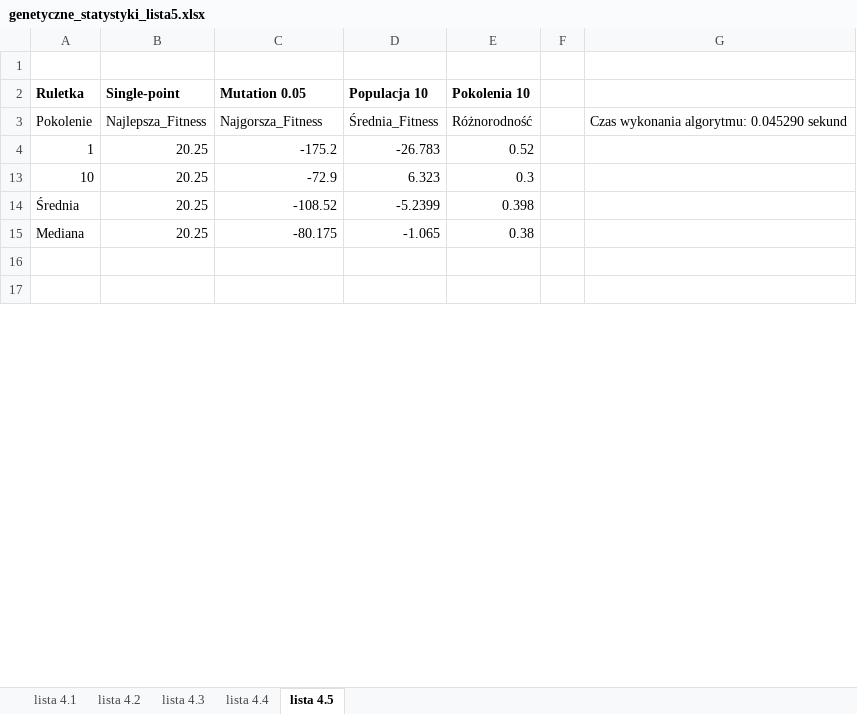
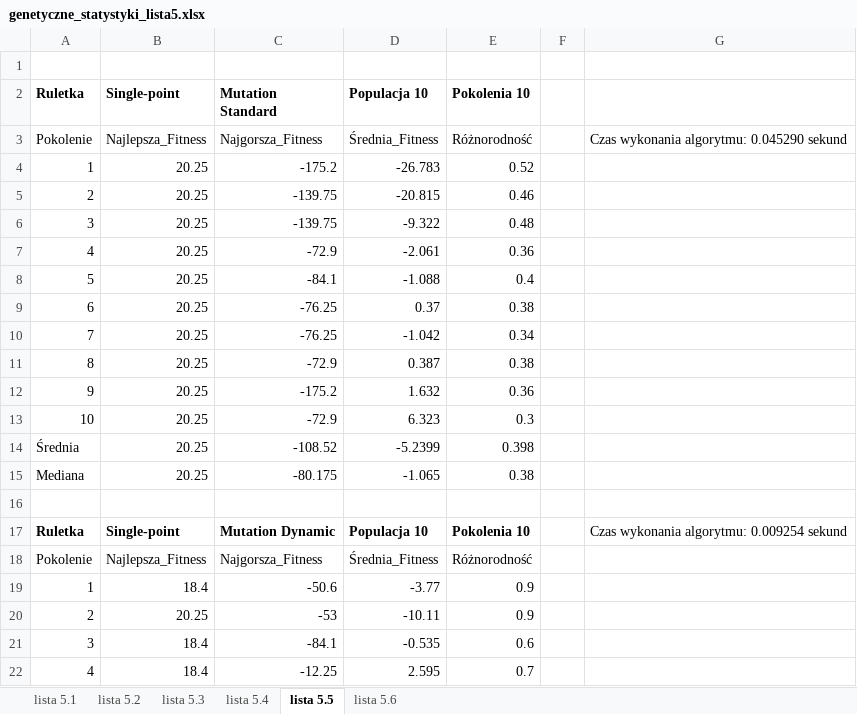
Before and after one commit to suma-soft/genetic, an Excel workbook: genetyczne_statystyki_lista5.xlsx, sheet lista 5.5, drawn as a sheet; only a part is shown; the shorter side is filled out with more unchanged rows; values as stored, in another font and other column widths than the file's, no borders; charts and pictures not drawn; the diff covers the shown part only; the diff names each change by its address in the sheet, - before the commit and + after, or states it on an @@ line.

```diff
--- a/genetyczne_statystyki_lista5.xlsx (sheet lista 5.5)
+++ b/genetyczne_statystyki_lista5.xlsx (sheet lista 5.5)
-sheet tab: lista 4.1
+sheet tab: lista 5.1
-sheet tab: lista 4.2
+sheet tab: lista 5.2
-sheet tab: lista 4.3
+sheet tab: lista 5.3
-sheet tab: lista 4.4
+sheet tab: lista 5.4
-sheet tab: lista 4.5
+sheet tab: lista 5.5
+sheet tab: lista 5.6
-C2: Mutation 0.05
+C2: Mutation Standard
@@ row 5 unhidden: 2 | 20.25 | -139.75 | -20.815 | 0.46 @@
@@ row 6 unhidden: 3 | 20.25 | -139.75 | -9.322 | 0.48 @@
@@ row 7 unhidden: 4 | 20.25 | -72.9 | -2.061 | 0.36 @@
@@ row 8 unhidden: 5 | 20.25 | -84.1 | -1.088 | 0.4 @@
@@ row 9 unhidden: 6 | 20.25 | -76.25 | 0.37 | 0.38 @@
@@ row 10 unhidden: 7 | 20.25 | -76.25 | -1.042 | 0.34 @@
@@ row 11 unhidden: 8 | 20.25 | -72.9 | 0.387 | 0.38 @@
@@ row 12 unhidden: 9 | 20.25 | -175.2 | 1.632 | 0.36 @@
+row 17: Ruletka | Single-point | Mutation Dynamic | Populacja 10 | Pokolenia 10 |  | Czas wykonania algorytmu: 0.009254 sekund
@@ row 101 moved to row 18: Pokolenie @@
+row 19: 1 | 18.4 | -50.6 | -3.77 | 0.9
+row 20: 2 | 20.25 | -53 | -10.11 | 0.9
+row 21: 3 | 18.4 | -84.1 | -0.535 | 0.6
+row 22: 4 | 18.4 | -12.25 | 2.595 | 0.7
```
Also changed, not shown: 8 added rows, 34 removed rows, 61 edited cells and cell formats elsewhere in this sheet, sheet lista 5.1, sheet lista 5.2, sheet lista 5.3, hidden cells, charts or pictures.
